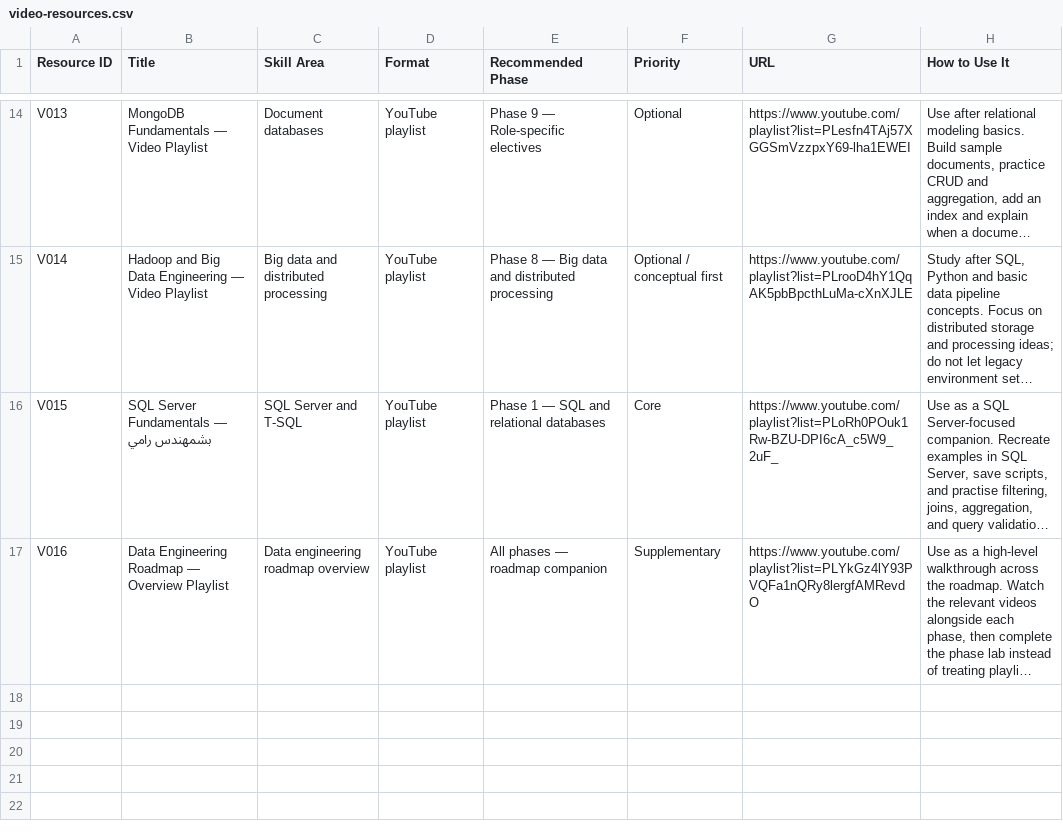
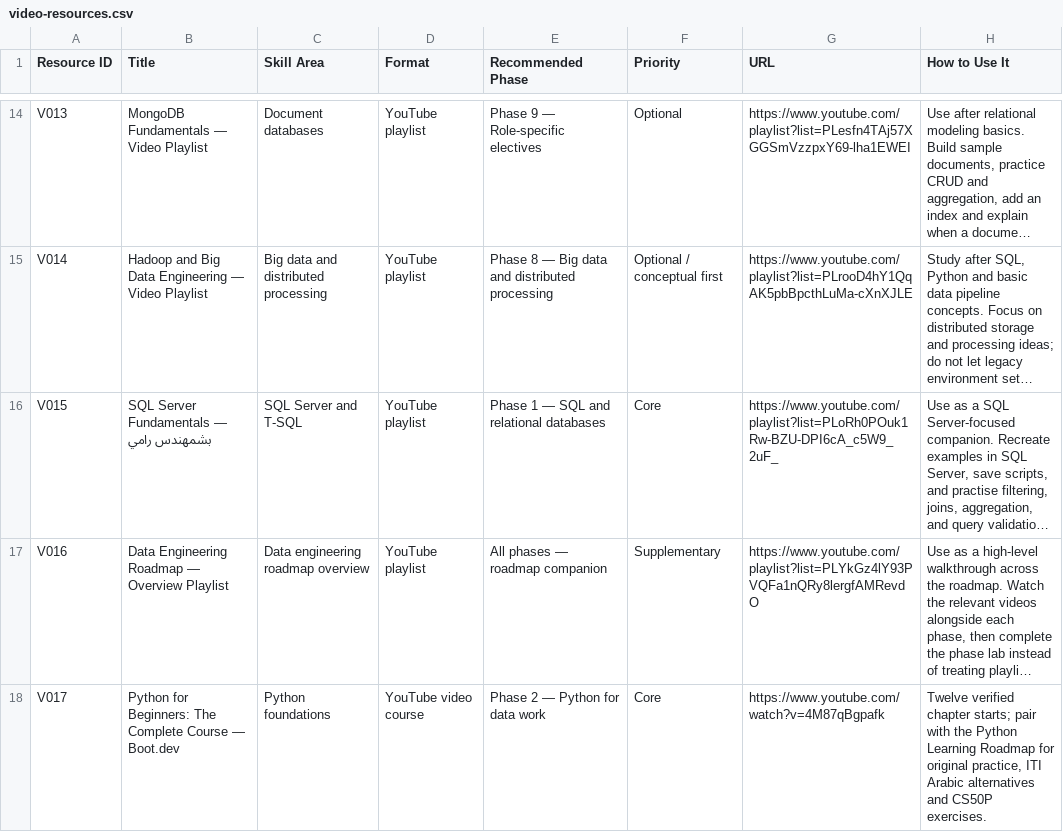
Before and after one commit to Sohila-Khaled-Abbas/data-engineering-learning-roadmap, a CSV file: data/video-resources.csv, drawn as a sheet; only a part is shown, gaps mark what is left out; long unchanged cells end in …; the diff names each change by its address in the sheet, - before the commit and + after, or states it on an @@ line.

```diff
--- a/data/video-resources.csv
+++ b/data/video-resources.csv
+row 18: V017 | Python for Beginners: The Complete Course — Boot.dev | Python foundations | YouTube video course | Phase 2 — Python for data work | Core | https://www.youtube.com/watch?v=4M87qBgpafk | Twelve verified chapter starts; pair with the Python Learning Roadmap for original practice, ITI Arabic alternatives and CS50P exercises.
```
Also changed, not shown: data/community-learning-resources.csv, 2 other files.
